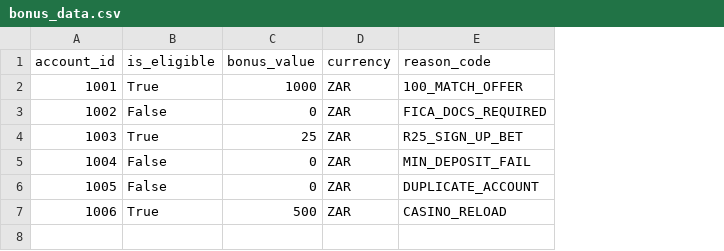
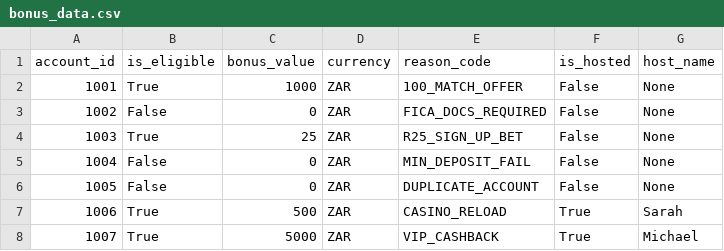
Before and after one commit to juddooooooooo/bonus_poc, a CSV file: bonus_data.csv, drawn as a sheet; the diff names each change by its address in the sheet, - before the commit and + after, or states it on an @@ line.

Commit message:
Update bonus_data.csv

```diff
--- a/bonus_data.csv
+++ b/bonus_data.csv
+column F (is_hosted), rows 2-7: False | False | False | False | False | True
+column G (host_name), rows 2-7: None | None | None | None | None | Sarah
+row 8: 1007 | True | 5000 | ZAR | VIP_CASHBACK | True | Michael
```
